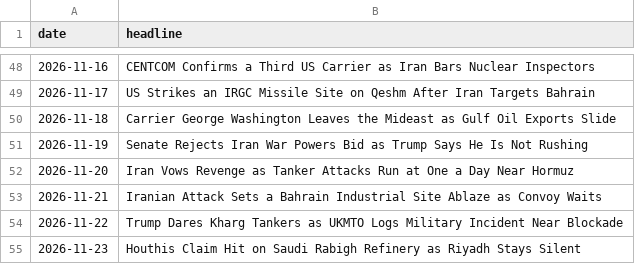
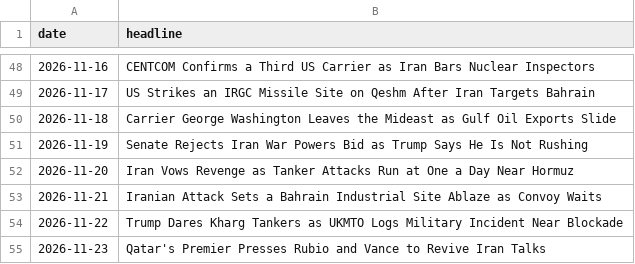
Before and after one commit to abrandt1897/GeoBrief, a CSV file: data/headlines.csv, drawn as a sheet; only a part is shown, gaps mark what is left out.

```diff
--- a/data/headlines.csv
+++ b/data/headlines.csv
@@ -54,2 +54,2 @@ date,headline
 2026-11-22,Trump Dares Kharg Tankers as UKMTO Logs Military Incident Near Blockade
-2026-11-23,Houthis Claim Hit on Saudi Rabigh Refinery as Riyadh Stays Silent
+2026-11-23,Qatar's Premier Presses Rubio and Vance to Revive Iran Talks
```
Also changed, not shown: 1 other file.
